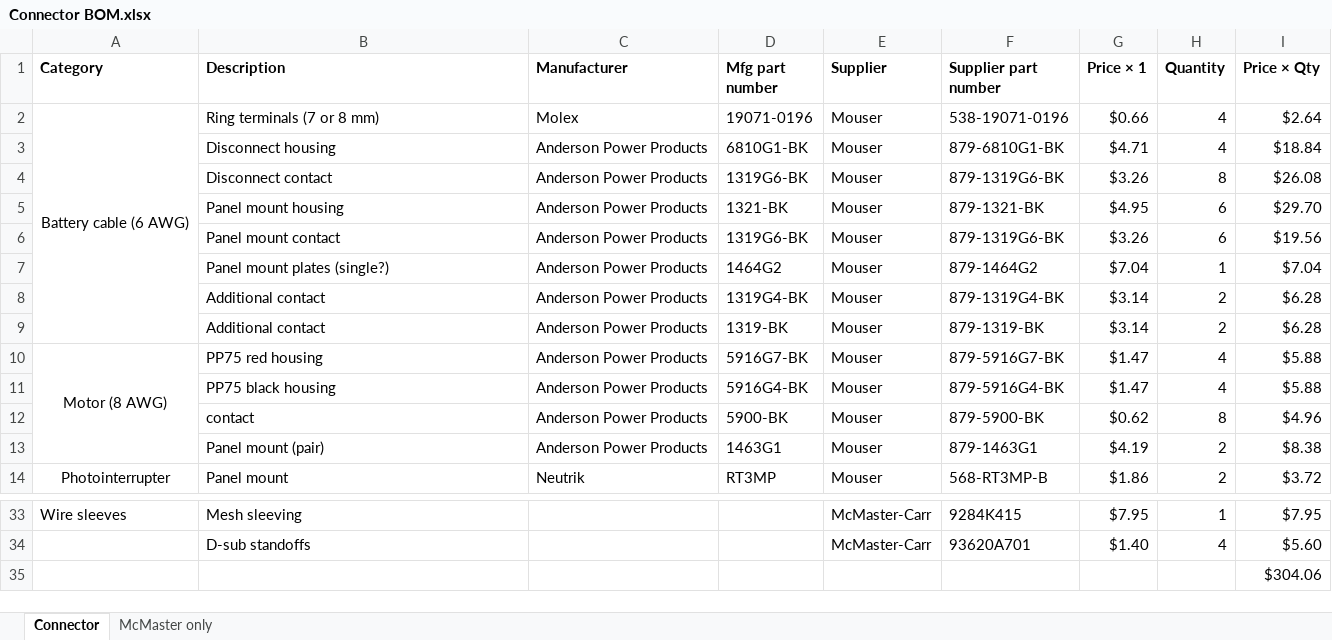
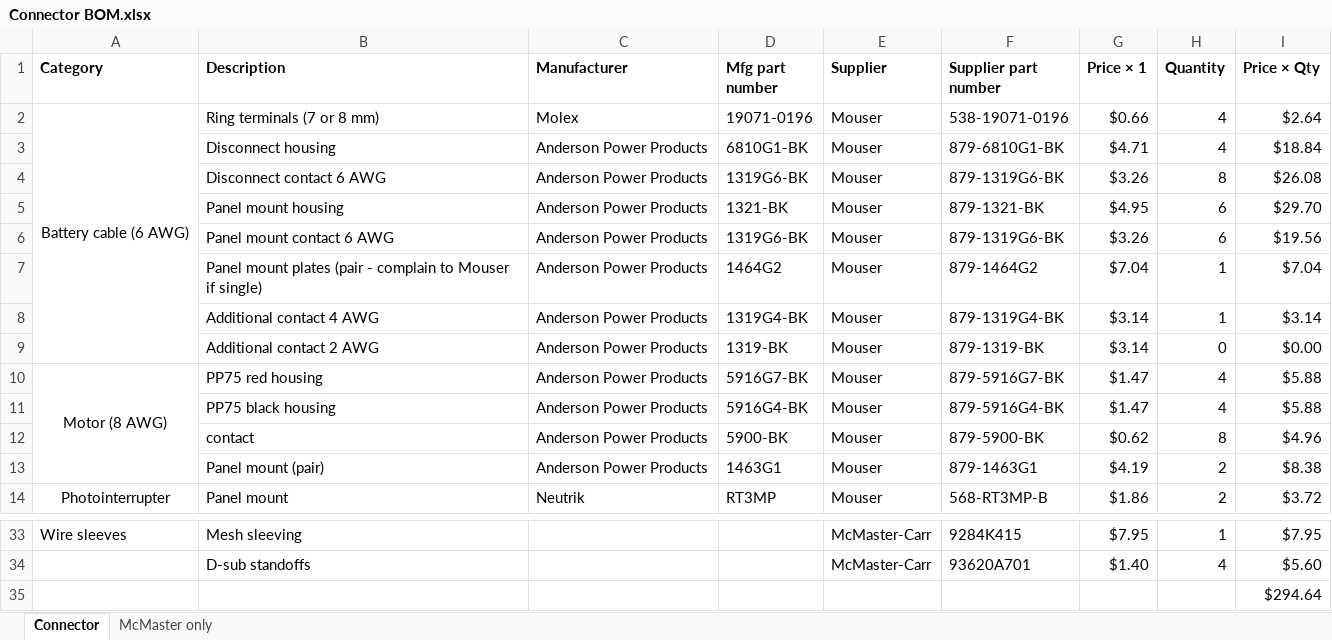
Before and after one commit to stewdk/pwct, an Excel workbook: hardware/Connector BOM.xlsx, sheet Connector, drawn as a sheet; only a part is shown, gaps mark what is left out; values as stored, in another font and other column widths than the file's, no borders; the diff names each change by its address in the sheet, - before the commit and + after, or states it on an @@ line.

```diff
--- a/hardware/Connector BOM.xlsx (sheet Connector)
+++ b/hardware/Connector BOM.xlsx (sheet Connector)
-B4 (Description): Disconnect contact
+B4 (Description): Disconnect contact 6 AWG
-B6 (Description): Panel mount contact
+B6 (Description): Panel mount contact 6 AWG
-B7 (Description): Panel mount plates (single?)
+B7 (Description): Panel mount plates (pair - complain to Mouser if single)
-B8 (Description): Additional contact
+B8 (Description): Additional contact 4 AWG
-H8 (Quantity): 2
+H8 (Quantity): 1
-I8 (Price × Qty): $6.28
+I8 (Price × Qty): $3.14
-B9 (Description): Additional contact
+B9 (Description): Additional contact 2 AWG
-H9 (Quantity): 2
+H9 (Quantity): 0
-I9 (Price × Qty): $6.28
+I9 (Price × Qty): $0.00
-I35 (Price × Qty): $304.06
+I35 (Price × Qty): $294.64
```
Also changed, not shown: hardware/Remote BOM.xlsx, 4 other files.
